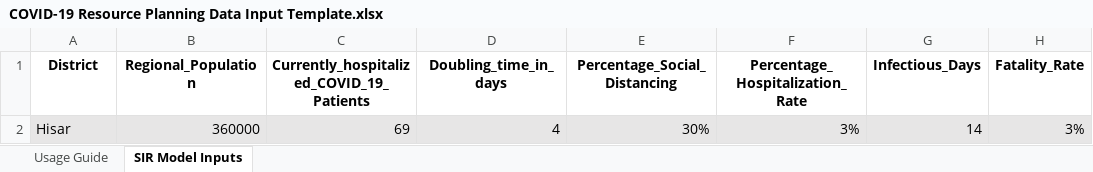
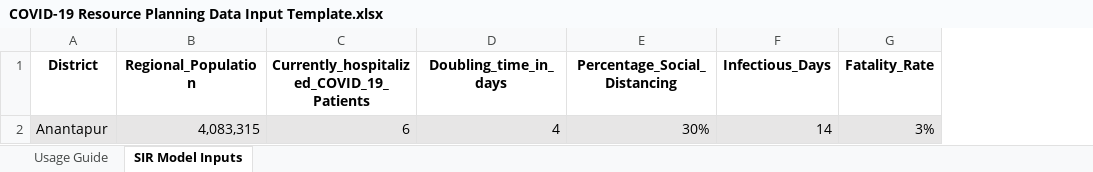
Before and after one commit to Sukritgoel/EYIP, an Excel workbook: COVID-19 Resource Planning Data Input Template.xlsx, sheet SIR Model Inputs, drawn as a sheet; only a part is shown; values as stored, in another font and other column widths than the file's, no borders; the diff names each change by its address in the sheet, - before the commit and + after, or states it on an @@ line.

Commit message:
template update

```diff
--- a/COVID-19 Resource Planning Data Input Template.xlsx (sheet SIR Model Inputs)
+++ b/COVID-19 Resource Planning Data Input Template.xlsx (sheet SIR Model Inputs)
-column F (Percentage_Hospitalization_Rate), row 2: 3%
-A2 (District): Hisar
+A2 (District): Anantapur
-B2 (Regional_Population): 360000
+B2 (Regional_Population): 4,083,315
-C2: 69
+C2: 6
```
Also changed, not shown: sheet Usage Guide.
